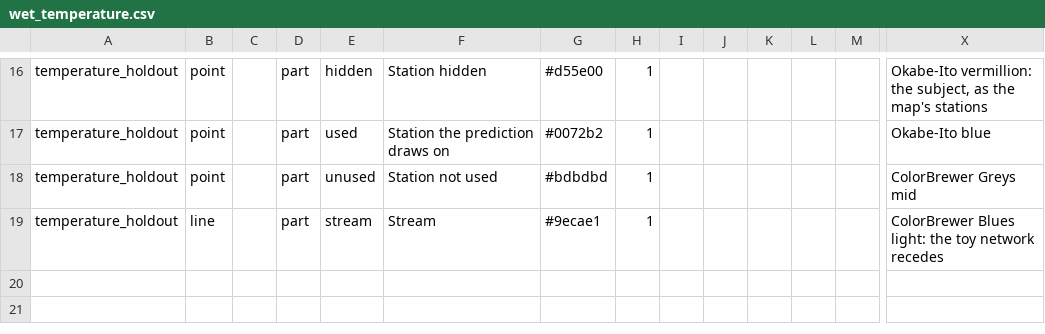
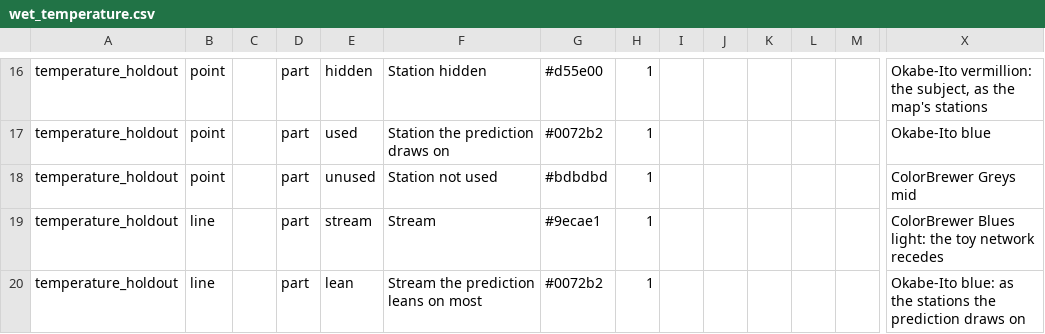
Before and after one commit to NewGraphEnvironment/wet, a CSV file: inst/cartography/wet_temperature.csv, drawn as a sheet; only a part is shown, gaps mark what is left out; rows hold the shown columns only; the diff names each change by its address in the sheet, - before the commit and + after, or states it on an @@ line.

```diff
--- a/inst/cartography/wet_temperature.csv
+++ b/inst/cartography/wet_temperature.csv
+row 20: temperature_holdout | line |  | part | lean | Stream the prediction leans on most | #0072b2 | 1 |  |  |  |  |  | Okabe-Ito blue: as the stations the prediction draws on
```
Also changed, not shown: inst/vignette-data/temperature_chain_edges.csv, inst/vignette-data/temperature_chain_nodes.csv, 5 other files.
